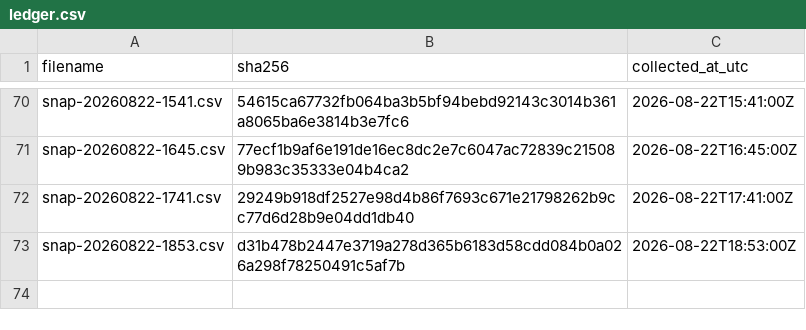
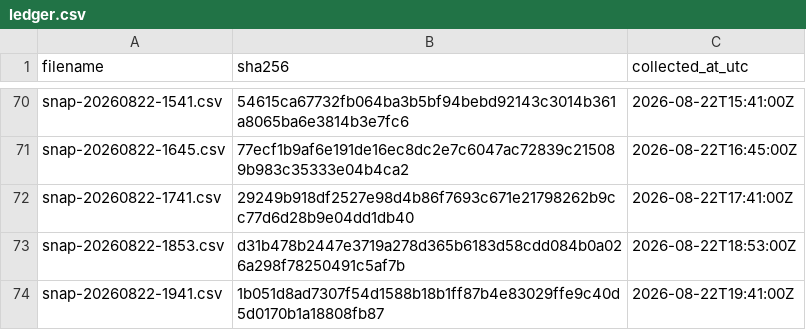
Before and after one commit to twill3c/midashi-sanmenkyo, a CSV file: data/ledger.csv, drawn as a sheet; only a part is shown, gaps mark what is left out; the diff names each change by its address in the sheet, - before the commit and + after, or states it on an @@ line.

```diff
--- a/data/ledger.csv
+++ b/data/ledger.csv
+row 74: snap-20260822-1941.csv | 1b051d8ad7307f54d1588b18b1ff87b4e83029ffe9c40d5d0170b1a18808fb87 | 2026-08-22T19:41:00Z
```
Also changed, not shown: data/processed/clusters.csv, data/processed/stats.csv, 5 other files.
